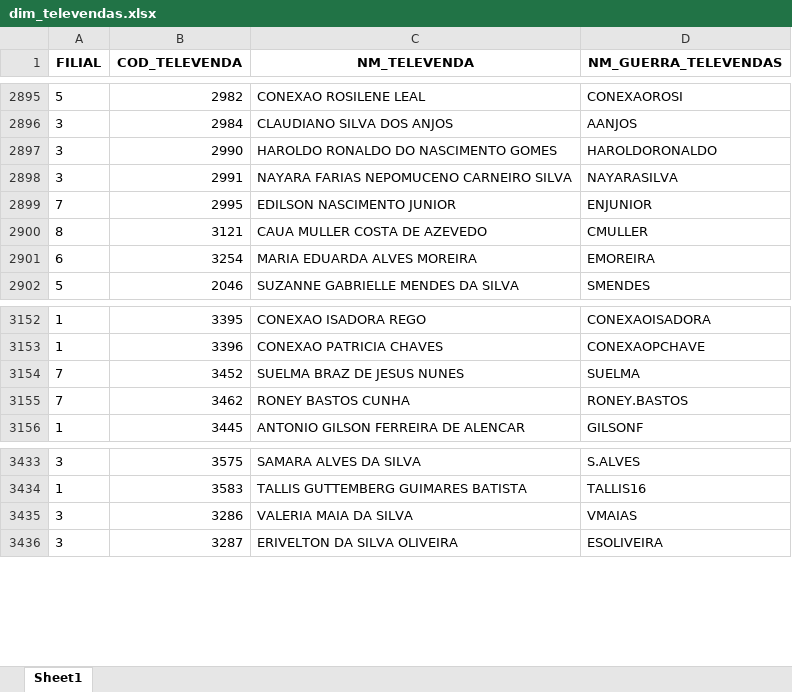
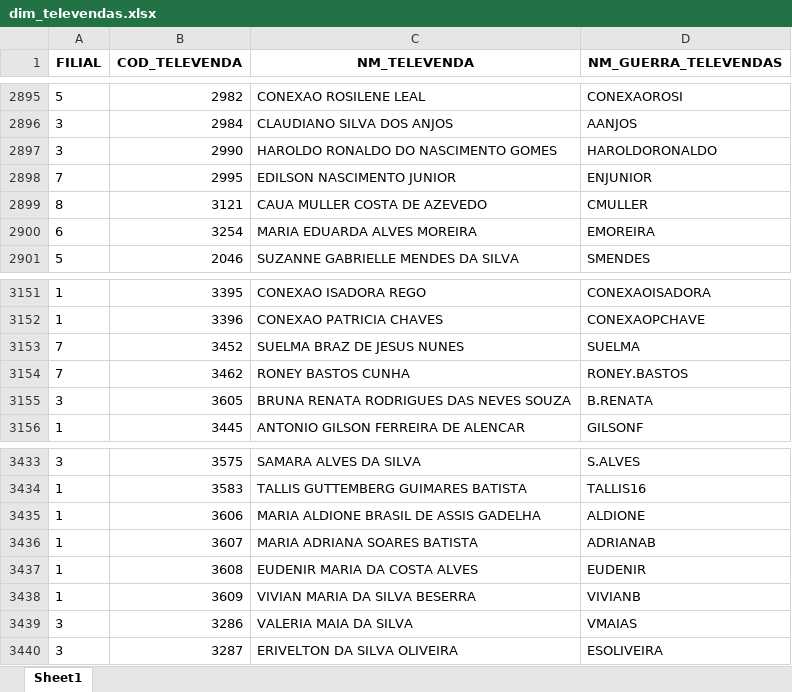
Before and after one commit to RoqueChristian/convencao, an Excel workbook: data/dim_televendas.xlsx, sheet Sheet1, drawn as a sheet; only a part is shown, gaps mark what is left out; values as stored, in another font and other column widths than the file's, no borders; removed rows and columns are numbered as before the commit, all else as after; the diff names each change by its address in the sheet, - before the commit and + after, or states it on an @@ line.

Commit message:
chore(data): batch update intraday televendas - 08:02:05

```diff
--- a/data/dim_televendas.xlsx (sheet Sheet1)
+++ b/data/dim_televendas.xlsx (sheet Sheet1)
-row 2898: 3 | 2991 | NAYARA FARIAS NEPOMUCENO CARNEIRO SILVA | NAYARASILVA
+row 3155: 3 | 3605 | BRUNA RENATA RODRIGUES DAS NEVES SOUZA | B.RENATA
+row 3435: 1 | 3606 | MARIA ALDIONE BRASIL DE ASSIS GADELHA | ALDIONE
+row 3436: 1 | 3607 | MARIA ADRIANA SOARES BATISTA | ADRIANAB
+row 3437: 1 | 3608 | EUDENIR MARIA DA COSTA ALVES | EUDENIR
+row 3438: 1 | 3609 | VIVIAN MARIA DA SILVA BESERRA | VIVIANB
```
